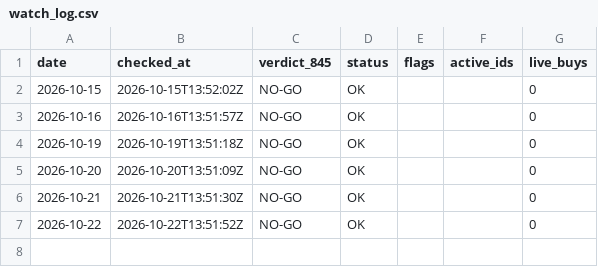
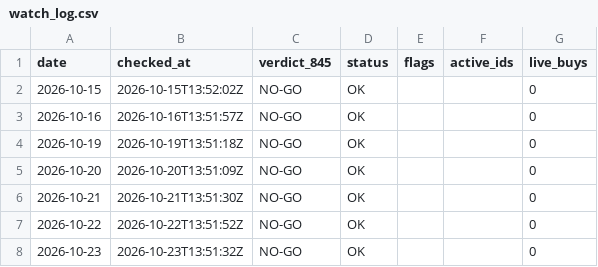
Before and after one commit to tosodo/QuantC, a CSV file: research/orb_breakout/ops/watch_log.csv, drawn as a sheet; the diff names each change by its address in the sheet, - before the commit and + after, or states it on an @@ line.

```diff
--- a/research/orb_breakout/ops/watch_log.csv
+++ b/research/orb_breakout/ops/watch_log.csv
+row 8: 2026-10-23 | 2026-10-23T13:51:32Z | NO-GO | OK |  |  | 0
```
